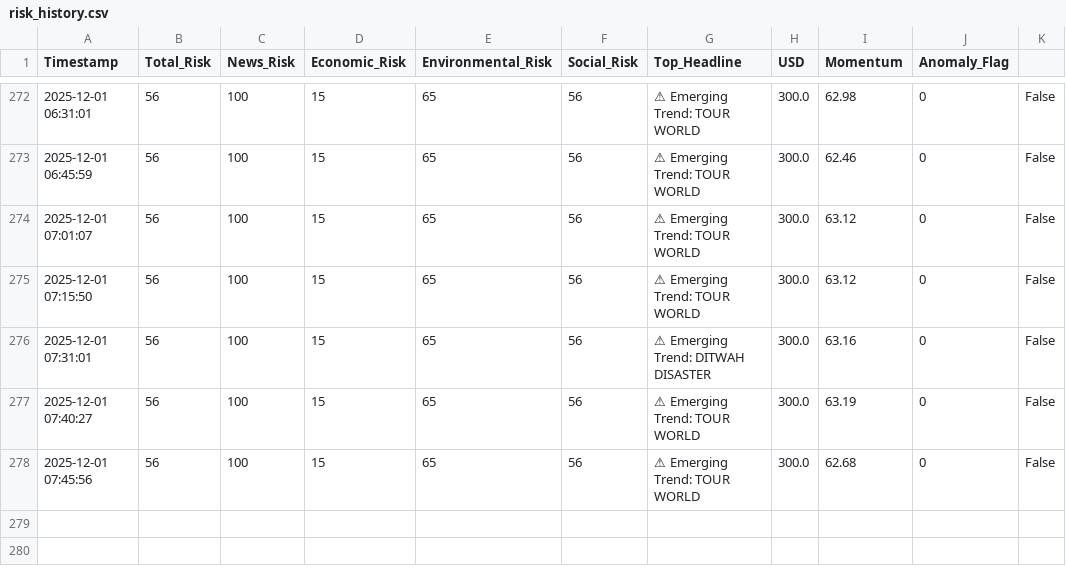
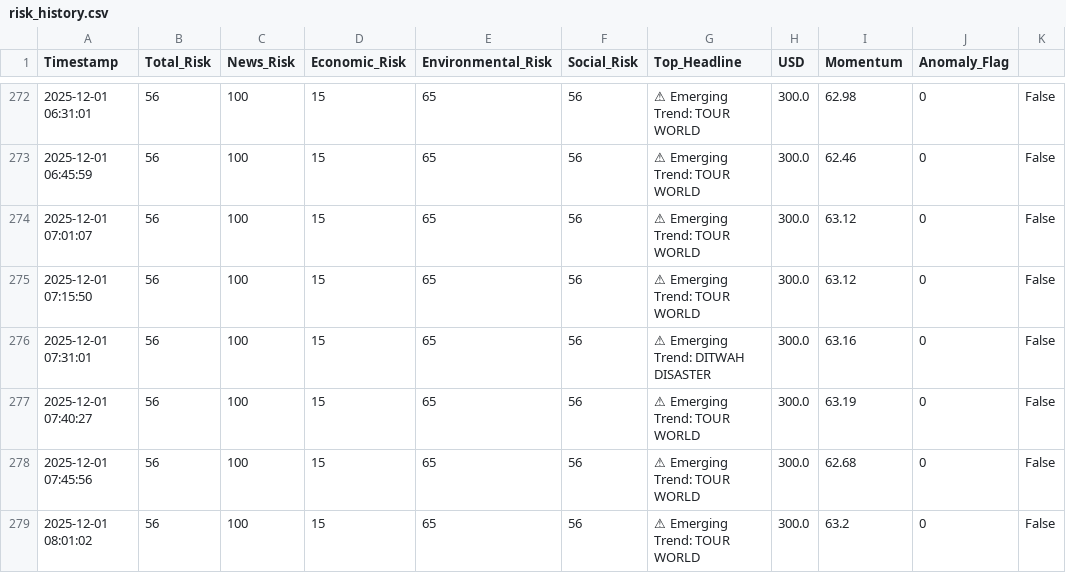
Before and after one commit to usmaanimran/vita_lk, a CSV file: data/risk_history.csv, drawn as a sheet; only a part is shown, gaps mark what is left out; the diff names each change by its address in the sheet, - before the commit and + after, or states it on an @@ line.

Commit message:
DATA UPDATE: Mon Dec  1 08:01:41 +0530 2025

```diff
--- a/data/risk_history.csv
+++ b/data/risk_history.csv
+row 279: 2025-12-01 08:01:02 | 56 | 100 | 15 | 65 | 56 | ⚠ Emerging Trend: TOUR WORLD | 300.0 | 63.2 | 0 | False
```
Also changed, not shown: data/daily_news_scan.csv, 1 other file.
